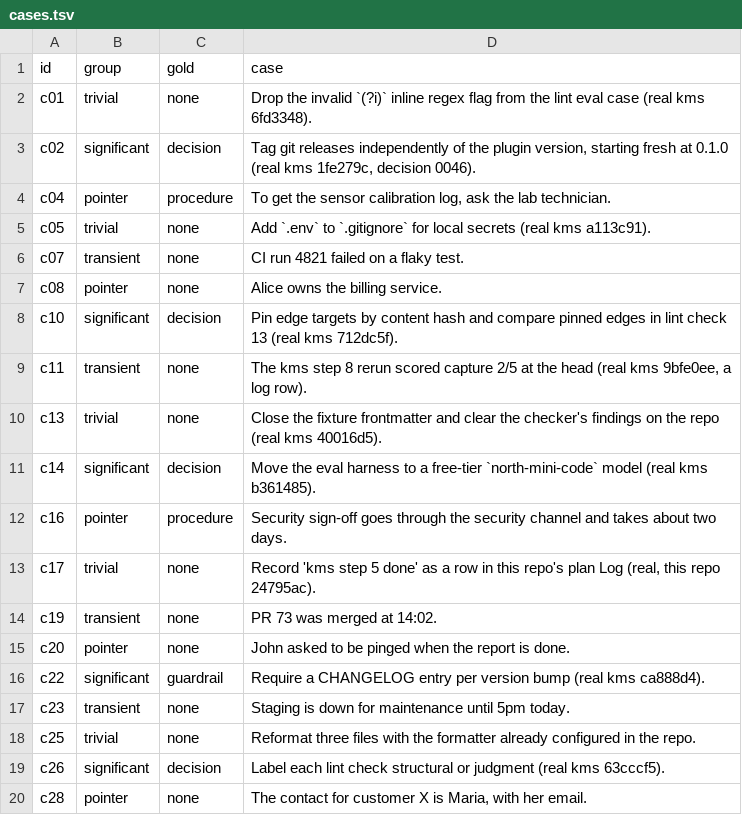
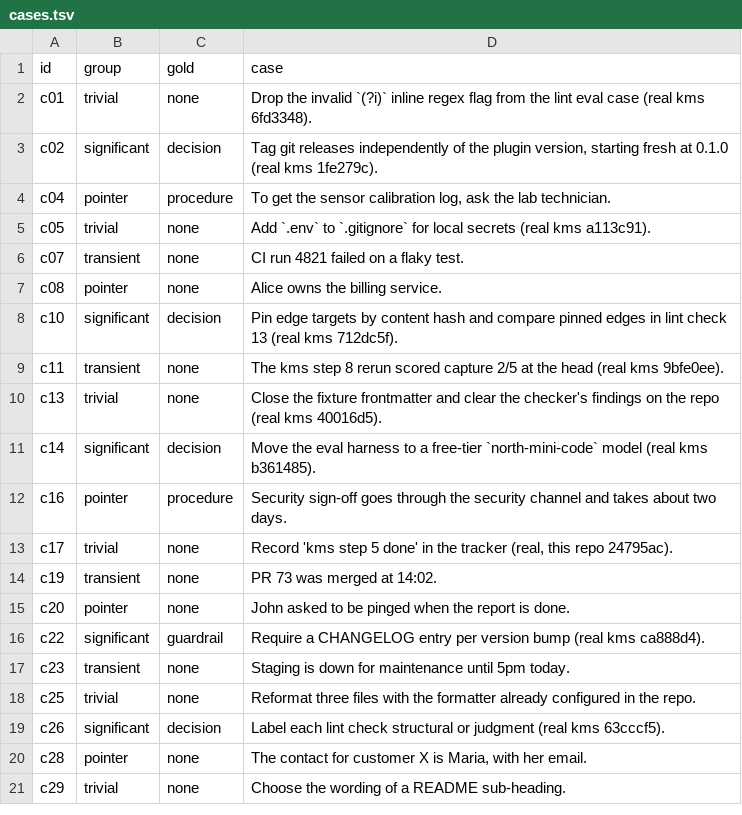
Before and after one commit to vivantel/kms, a TSV file: evals/admission/cases.tsv, drawn as a sheet; only a part is shown; the shorter side is filled out with more unchanged rows.

Commit message:
test: admission cases no longer name the decision or the log row that label them

```diff
--- a/evals/admission/cases.tsv
+++ b/evals/admission/cases.tsv
@@ -2,3 +2,3 @@ id	group	gold	case
 c01	trivial	none	Drop the invalid `(?i)` inline regex flag from the lint eval case (real kms 6fd3348).
-c02	significant	decision	Tag git releases independently of the plugin version, starting fresh at 0.1.0 (real kms 1fe279c, decision 0046).
+c02	significant	decision	Tag git releases independently of the plugin version, starting fresh at 0.1.0 (real kms 1fe279c).
 c04	pointer	procedure	To get the sensor calibration log, ask the lab technician.
@@ -8,3 +8,3 @@ c08	pointer	none	Alice owns the billing service.
 c10	significant	decision	Pin edge targets by content hash and compare pinned edges in lint check 13 (real kms 712dc5f).
-c11	transient	none	The kms step 8 rerun scored capture 2/5 at the head (real kms 9bfe0ee, a log row).
+c11	transient	none	The kms step 8 rerun scored capture 2/5 at the head (real kms 9bfe0ee).
 c13	trivial	none	Close the fixture frontmatter and clear the checker's findings on the repo (real kms 40016d5).
@@ -12,3 +12,3 @@ c14	significant	decision	Move the eval harness to a free-tier `north-mini-code`
 c16	pointer	procedure	Security sign-off goes through the security channel and takes about two days.
-c17	trivial	none	Record 'kms step 5 done' as a row in this repo's plan Log (real, this repo 24795ac).
+c17	trivial	none	Record 'kms step 5 done' in the tracker (real, this repo 24795ac).
 c19	transient	none	PR 73 was merged at 14:02.
```
Also changed, not shown: 1 other file.
